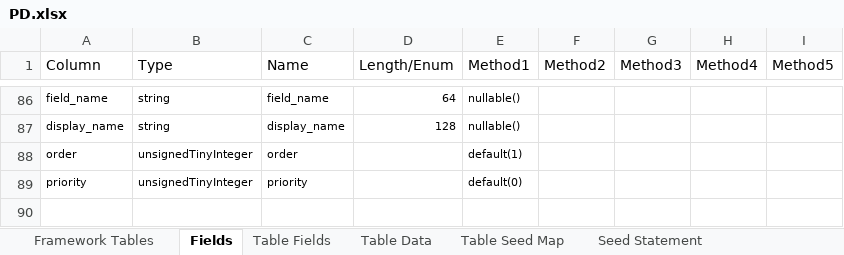
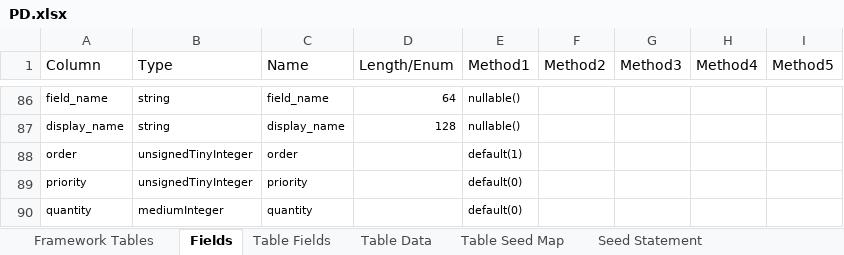
Before and after one commit to MilestoneInnovativeTechnologies/PD, an Excel workbook: PD.xlsx, sheet Fields, drawn as a sheet; only a part is shown, gaps mark what is left out; values as stored, in another font and other column widths than the file's, no borders; conditional formats and table styles not drawn; the diff names each change by its address in the sheet, - before the commit and + after, or states it on an @@ line.

Commit message:
Quantity added to wish list products and migration files rearranged

```diff
--- a/PD.xlsx (sheet Fields)
+++ b/PD.xlsx (sheet Fields)
+row 90: quantity | mediumInteger | quantity |  | default(0)
```
Also changed, not shown: sheet Table Fields, other sheet tabs, hidden cells, 12 other files.
